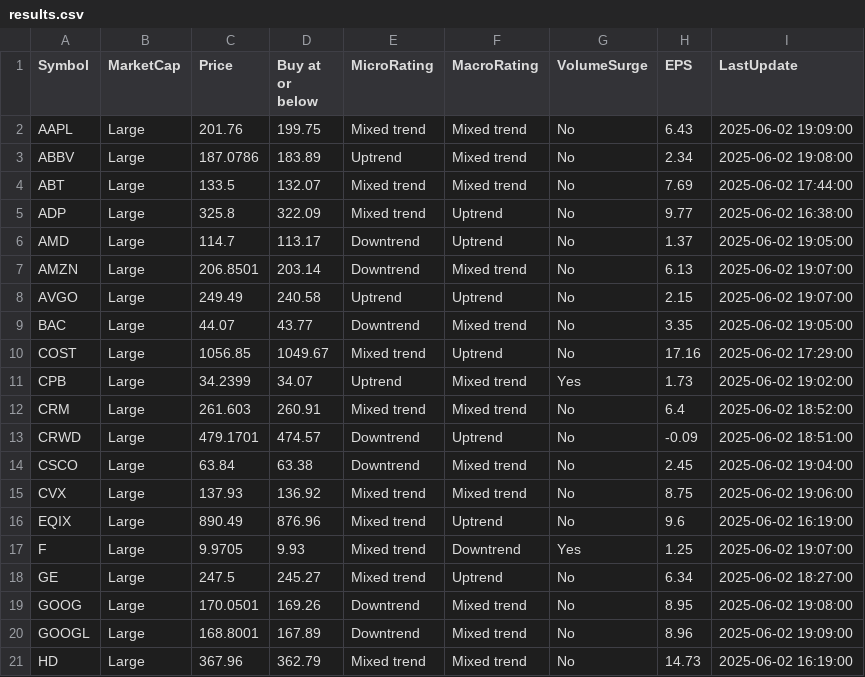
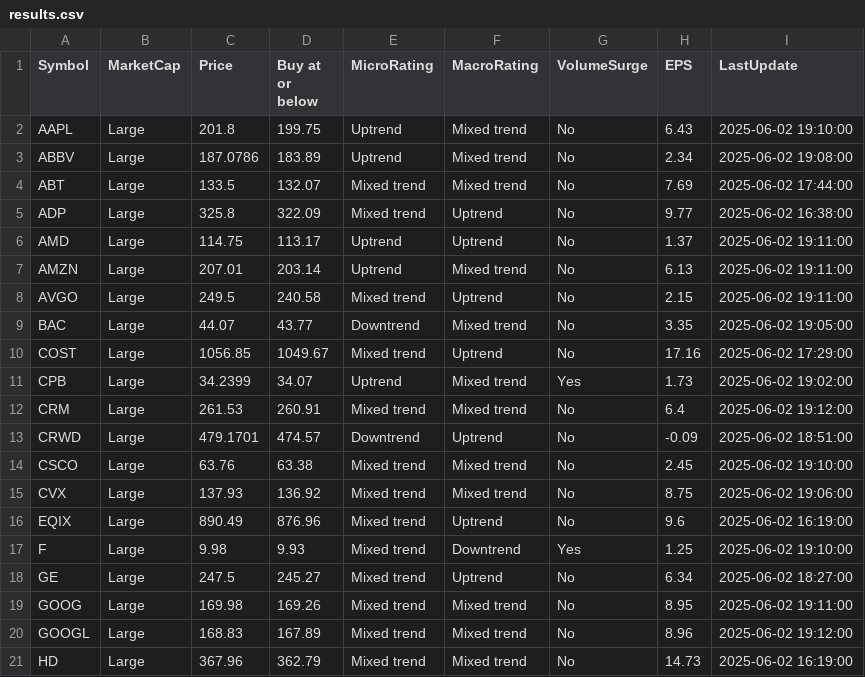
Before and after one commit to kuppal3gt/MSF, a CSV file: results.csv, drawn as a sheet.

Commit message:
Auto-update results at Mon Jun  2 19:16:00 EDT 2025

```diff
--- a/results.csv
+++ b/results.csv
@@ -1,3 +1,3 @@
 "Symbol","MarketCap","Price","Buy at or below","MicroRating","MacroRating","VolumeSurge","EPS","LastUpdate"
-"AAPL","Large",201.76,199.75,"Mixed trend","Mixed trend","No",6.43,"2025-06-02 19:09:00"
+"AAPL","Large",201.8,199.75,"Uptrend","Mixed trend","No",6.43,"2025-06-02 19:10:00"
 "ABBV","Large",187.0786,183.89,"Uptrend","Mixed trend","No",2.34,"2025-06-02 19:08:00"
@@ -5,5 +5,5 @@
 "ADP","Large",325.8,322.09,"Mixed trend","Uptrend","No",9.77,"2025-06-02 16:38:00"
-"AMD","Large",114.7,113.17,"Downtrend","Uptrend","No",1.37,"2025-06-02 19:05:00"
-"AMZN","Large",206.8501,203.14,"Downtrend","Mixed trend","No",6.13,"2025-06-02 19:07:00"
-"AVGO","Large",249.49,240.58,"Uptrend","Uptrend","No",2.15,"2025-06-02 19:07:00"
+"AMD","Large",114.75,113.17,"Uptrend","Uptrend","No",1.37,"2025-06-02 19:11:00"
+"AMZN","Large",207.01,203.14,"Uptrend","Mixed trend","No",6.13,"2025-06-02 19:11:00"
+"AVGO","Large",249.5,240.58,"Mixed trend","Uptrend","No",2.15,"2025-06-02 19:11:00"
 "BAC","Large",44.07,43.77,"Downtrend","Mixed trend","No",3.35,"2025-06-02 19:05:00"
@@ -11,11 +11,11 @@
 "CPB","Large",34.2399,34.07,"Uptrend","Mixed trend","Yes",1.73,"2025-06-02 19:02:00"
-"CRM","Large",261.603,260.91,"Mixed trend","Mixed trend","No",6.4,"2025-06-02 18:52:00"
+"CRM","Large",261.53,260.91,"Mixed trend","Mixed trend","No",6.4,"2025-06-02 19:12:00"
 "CRWD","Large",479.1701,474.57,"Downtrend","Uptrend","No",-0.09,"2025-06-02 18:51:00"
-"CSCO","Large",63.84,63.38,"Downtrend","Mixed trend","No",2.45,"2025-06-02 19:04:00"
+"CSCO","Large",63.76,63.38,"Mixed trend","Mixed trend","No",2.45,"2025-06-02 19:10:00"
 "CVX","Large",137.93,136.92,"Mixed trend","Mixed trend","No",8.75,"2025-06-02 19:06:00"
 "EQIX","Large",890.49,876.96,"Mixed trend","Uptrend","No",9.6,"2025-06-02 16:19:00"
-"F","Large",9.9705,9.93,"Mixed trend","Downtrend","Yes",1.25,"2025-06-02 19:07:00"
+"F","Large",9.98,9.93,"Mixed trend","Downtrend","Yes",1.25,"2025-06-02 19:10:00"
 "GE","Large",247.5,245.27,"Mixed trend","Uptrend","No",6.34,"2025-06-02 18:27:00"
-"GOOG","Large",170.0501,169.26,"Downtrend","Mixed trend","No",8.95,"2025-06-02 19:08:00"
-"GOOGL","Large",168.8001,167.89,"Downtrend","Mixed trend","No",8.96,"2025-06-02 19:09:00"
+"GOOG","Large",169.98,169.26,"Mixed trend","Mixed trend","No",8.95,"2025-06-02 19:11:00"
+"GOOGL","Large",168.83,167.89,"Mixed trend","Mixed trend","No",8.96,"2025-06-02 19:12:00"
 "HD","Large",367.96,362.79,"Mixed trend","Mixed trend","No",14.73,"2025-06-02 16:19:00"
```
Also changed, not shown: results_basic.csv, results_essential.csv, 1 other file.
